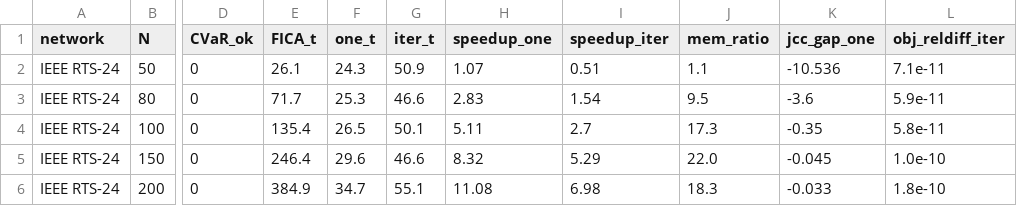
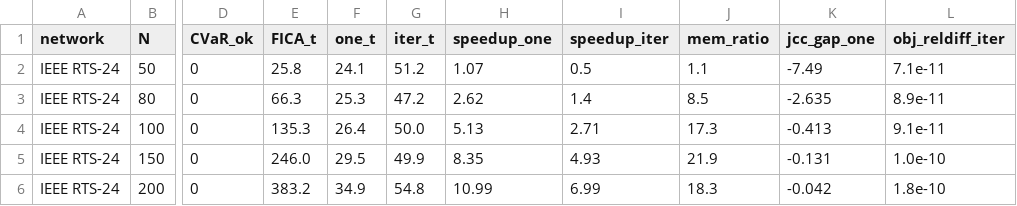
Before and after one commit to FanBitS/EIFICA-for-Pv, a CSV file: result_vis/summary_table.csv, drawn as a sheet; only a part is shown, gaps mark what is left out; the diff covers the shown part only; the diff names each change by its address in the sheet, - before the commit and + after, or states it on an @@ line.

Commit message:
Archive EPSR revision figures and data

```diff
--- a/result_vis/summary_table.csv
+++ b/result_vis/summary_table.csv
-E2 (FICA_t): 26.1
+E2 (FICA_t): 25.8
-F2 (one_t): 24.3
+F2 (one_t): 24.1
-G2 (iter_t): 50.9
+G2 (iter_t): 51.2
-I2 (speedup_iter): 0.51
+I2 (speedup_iter): 0.5
-K2 (jcc_gap_one): -10.536
+K2 (jcc_gap_one): -7.49
-E3 (FICA_t): 71.7
+E3 (FICA_t): 66.3
-G3 (iter_t): 46.6
+G3 (iter_t): 47.2
-H3 (speedup_one): 2.83
+H3 (speedup_one): 2.62
-I3 (speedup_iter): 1.54
+I3 (speedup_iter): 1.4
-J3 (mem_ratio): 9.5
+J3 (mem_ratio): 8.5
-K3 (jcc_gap_one): -3.6
+K3 (jcc_gap_one): -2.635
-L3 (obj_reldiff_iter): 5.9e-11
+L3 (obj_reldiff_iter): 8.9e-11
-E4 (FICA_t): 135.4
+E4 (FICA_t): 135.3
-F4 (one_t): 26.5
+F4 (one_t): 26.4
-G4 (iter_t): 50.1
+G4 (iter_t): 50.0
-H4 (speedup_one): 5.11
+H4 (speedup_one): 5.13
-I4 (speedup_iter): 2.7
+I4 (speedup_iter): 2.71
-K4 (jcc_gap_one): -0.35
+K4 (jcc_gap_one): -0.413
-L4 (obj_reldiff_iter): 5.8e-11
+L4 (obj_reldiff_iter): 9.1e-11
-E5 (FICA_t): 246.4
+E5 (FICA_t): 246.0
-F5 (one_t): 29.6
+F5 (one_t): 29.5
-G5 (iter_t): 46.6
+G5 (iter_t): 49.9
-H5 (speedup_one): 8.32
+H5 (speedup_one): 8.35
-I5 (speedup_iter): 5.29
+I5 (speedup_iter): 4.93
-J5 (mem_ratio): 22.0
+J5 (mem_ratio): 21.9
-K5 (jcc_gap_one): -0.045
+K5 (jcc_gap_one): -0.131
-E6 (FICA_t): 384.9
+E6 (FICA_t): 383.2
-F6 (one_t): 34.7
+F6 (one_t): 34.9
-G6 (iter_t): 55.1
+G6 (iter_t): 54.8
-H6 (speedup_one): 11.08
+H6 (speedup_one): 10.99
-I6 (speedup_iter): 6.98
+I6 (speedup_iter): 6.99
-K6 (jcc_gap_one): -0.033
+K6 (jcc_gap_one): -0.042
```
Also changed, not shown: 2 added rows, 2 removed rows and 41 edited cells elsewhere in this file, 46 other files.
